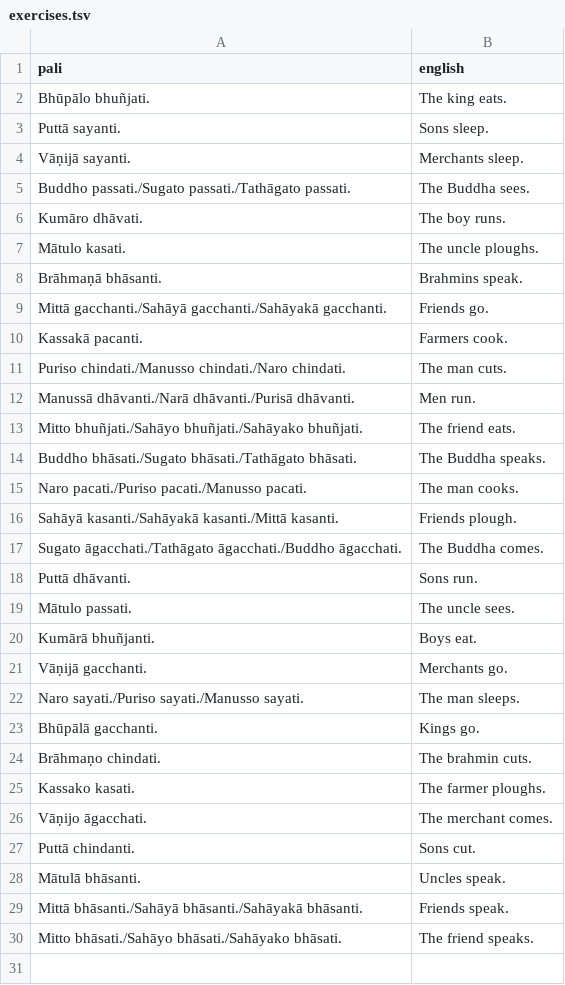
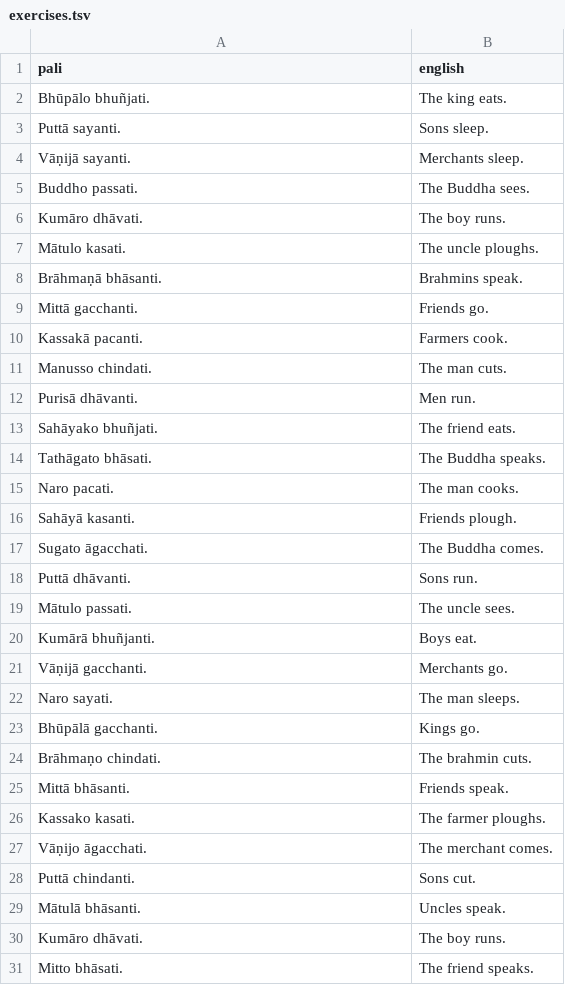
Before and after one commit to adachille/pali-me, a TSV file: docs/pali-lessons/pali-primer-extracted-lesson-content/lesson-01/exercises.tsv, drawn as a sheet.

Commit message:
Fix lessons

```diff
--- a/docs/pali-lessons/pali-primer-extracted-lesson-content/lesson-01/exercises.tsv
+++ b/docs/pali-lessons/pali-primer-extracted-lesson-content/lesson-01/exercises.tsv
@@ -4,3 +4,3 @@ Puttā sayanti.	Sons sleep.
 Vāṇijā sayanti.	Merchants sleep.
-Buddho passati./Sugato passati./Tathāgato passati.	The Buddha sees.
+Buddho passati.	The Buddha sees.
 Kumāro dhāvati.	The boy runs.
@@ -8,11 +8,11 @@ Mātulo kasati.	The uncle ploughs.
 Brāhmaṇā bhāsanti.	Brahmins speak.
-Mittā gacchanti./Sahāyā gacchanti./Sahāyakā gacchanti.	Friends go.
+Mittā gacchanti.	Friends go.
 Kassakā pacanti.	Farmers cook.
-Puriso chindati./Manusso chindati./Naro chindati.	The man cuts.
-Manussā dhāvanti./Narā dhāvanti./Purisā dhāvanti.	Men run.
-Mitto bhuñjati./Sahāyo bhuñjati./Sahāyako bhuñjati.	The friend eats.
-Buddho bhāsati./Sugato bhāsati./Tathāgato bhāsati.	The Buddha speaks.
-Naro pacati./Puriso pacati./Manusso pacati.	The man cooks.
-Sahāyā kasanti./Sahāyakā kasanti./Mittā kasanti.	Friends plough.
-Sugato āgacchati./Tathāgato āgacchati./Buddho āgacchati.	The Buddha comes.
+Manusso chindati.	The man cuts.
+Purisā dhāvanti.	Men run.
+Sahāyako bhuñjati.	The friend eats.
+Tathāgato bhāsati.	The Buddha speaks.
+Naro pacati.	The man cooks.
+Sahāyā kasanti.	Friends plough.
+Sugato āgacchati.	The Buddha comes.
 Puttā dhāvanti.	Sons run.
@@ -21,5 +21,6 @@ Kumārā bhuñjanti.	Boys eat.
 Vāṇijā gacchanti.	Merchants go.
-Naro sayati./Puriso sayati./Manusso sayati.	The man sleeps.
+Naro sayati.	The man sleeps.
 Bhūpālā gacchanti.	Kings go.
 Brāhmaṇo chindati.	The brahmin cuts.
+Mittā bhāsanti.	Friends speak.
 Kassako kasati.	The farmer ploughs.
@@ -28,3 +29,3 @@ Puttā chindanti.	Sons cut.
 Mātulā bhāsanti.	Uncles speak.
-Mittā bhāsanti./Sahāyā bhāsanti./Sahāyakā bhāsanti.	Friends speak.
-Mitto bhāsati./Sahāyo bhāsati./Sahāyako bhāsati.	The friend speaks.
+Kumāro dhāvati.	The boy runs.
+Mitto bhāsati.	The friend speaks.
```
